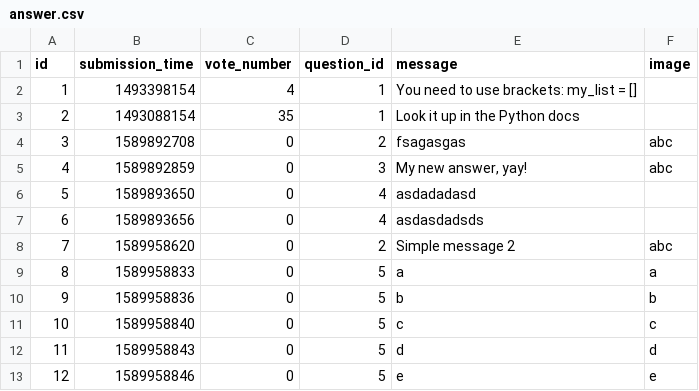
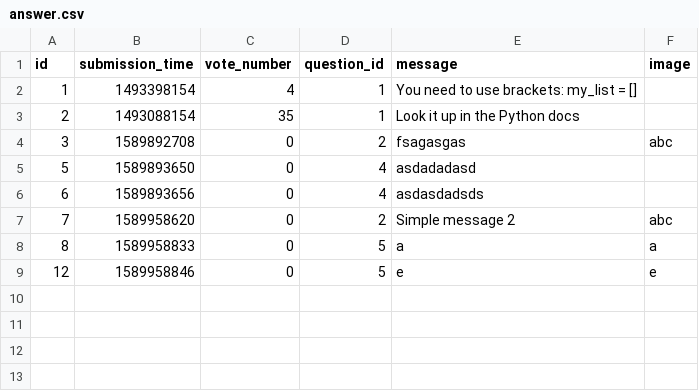
Before and after one commit to kasia-gra/ask_mate, a CSV file: sample_data/answer.csv, drawn as a sheet; the diff names each change by its address in the sheet, - before the commit and + after, or states it on an @@ line.

Commit message:
Fix deleting question and Fix add new question

```diff
--- a/sample_data/answer.csv
+++ b/sample_data/answer.csv
-row 5: 4 | 1589892859 | 0 | 3 | My new answer, yay! | abc
-row 10: 9 | 1589958836 | 0 | 5 | b | b
-row 11: 10 | 1589958840 | 0 | 5 | c | c
-row 12: 11 | 1589958843 | 0 | 5 | d | d
```
Also changed, not shown: sample_data/question.csv, 2 other files.
